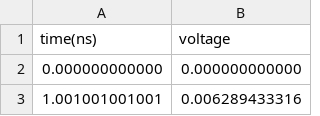
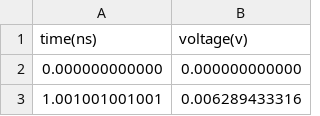
Before and after one commit to smprather/time-plot, a CSV file: sample-data/voltage_time_sample.csv, drawn as a sheet; only a part is shown.

Commit message:
Add seed plugin utility data workflow and CLI parsing groundwork

```diff
--- a/sample-data/voltage_time_sample.csv
+++ b/sample-data/voltage_time_sample.csv
@@ -1,2 +1,2 @@
-time(ns),voltage
+time(ns),voltage(v)
 0.000000000000,0.000000000000
```
Also changed, not shown: 17 other files.
